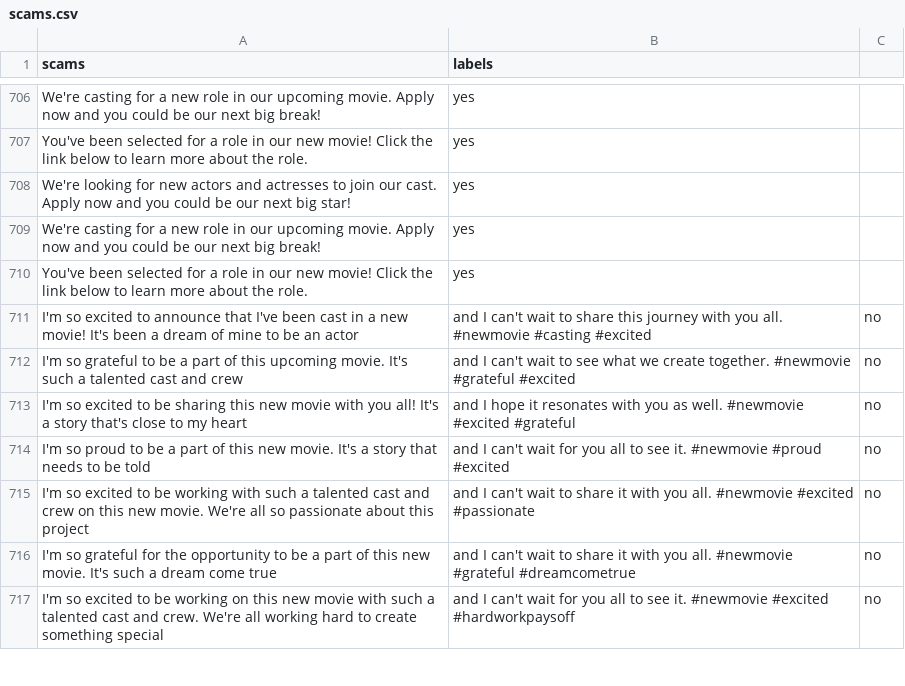
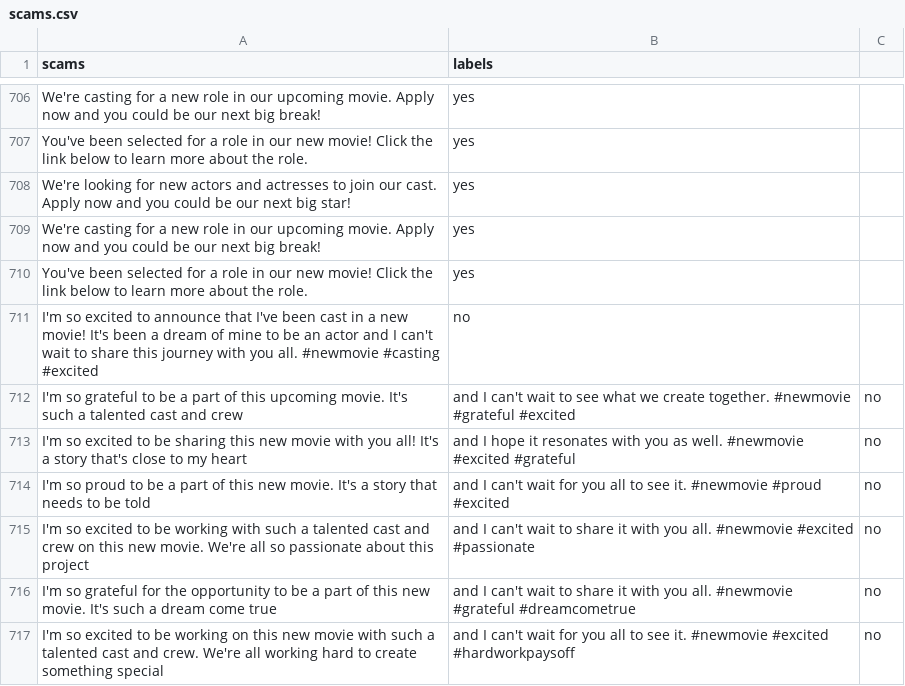
Before and after one commit to GOVINDFROMINDIA/Twitter-Scam-Victims, a CSV file: scams.csv, drawn as a sheet; only a part is shown, gaps mark what is left out.

Commit message:
Update scams.csv

```diff
--- a/scams.csv
+++ b/scams.csv
@@ -710,3 +710,3 @@ We're casting for a new role in our upcoming movie. Apply now and you could be o
 You've been selected for a role in our new movie! Click the link below to learn more about the role., yes
-I'm so excited to announce that I've been cast in a new movie! It's been a dream of mine to be an actor, and I can't wait to share this journey with you all. #newmovie #casting #excited, no
+I'm so excited to announce that I've been cast in a new movie! It's been a dream of mine to be an actor and I can't wait to share this journey with you all. #newmovie #casting #excited, no
 I'm so grateful to be a part of this upcoming movie. It's such a talented cast and crew, and I can't wait to see what we create together. #newmovie #grateful #excited, no
```
